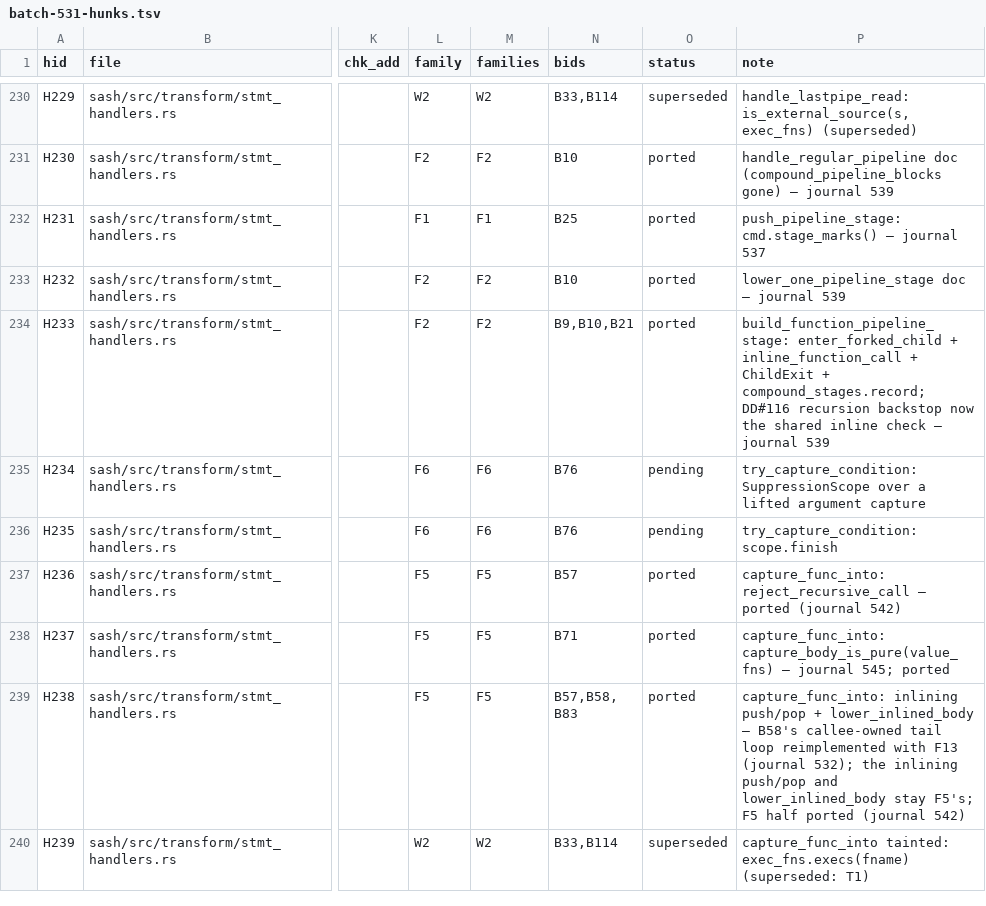
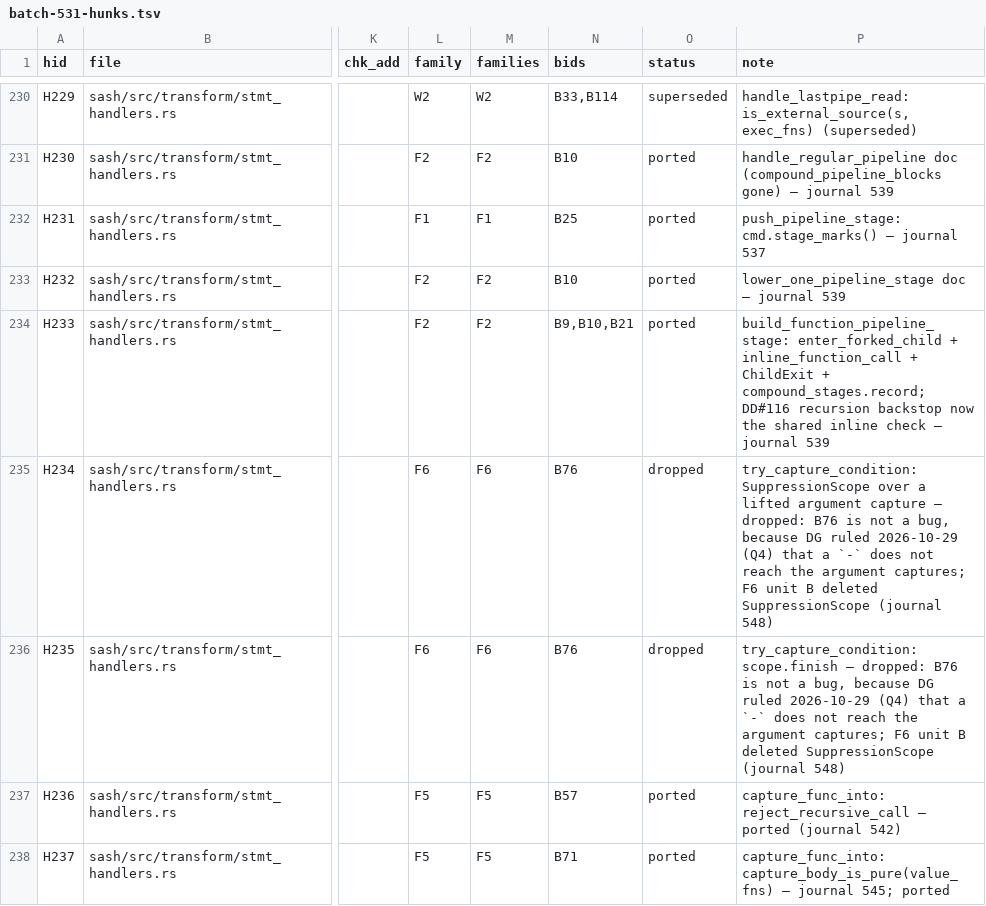
Before and after one commit to dan4thewin/safebash, a TSV file: notes/tasks/batch-531-hunks.tsv, drawn as a sheet; only a part is shown, gaps mark what is left out; the shorter side is filled out with more unchanged rows; the diff names each change by its address in the sheet, - before the commit and + after, or states it on an @@ line.

```diff
--- a/notes/tasks/batch-531-hunks.tsv
+++ b/notes/tasks/batch-531-hunks.tsv
-O235:O236 (status): pending
+O235:O236 (status): dropped
-P235 (note): …argument capture
+P235 (note): …argument capture — dropped: B76 is not a bug, because DG ruled 2026-10-29 (Q4) that a `-` does not reach the argument captures; F6 unit B deleted SuppressionScope (journal 548)
-P236 (note): try_capture_condition: scope.finish
+P236 (note): try_capture_condition: scope.finish — dropped: B76 is not a bug, because DG ruled 2026-10-29 (Q4) that a `-` does not reach the argument captures; F6 unit B deleted SuppressionScope (journal 548)
```
Also changed, not shown: 5 other files.
